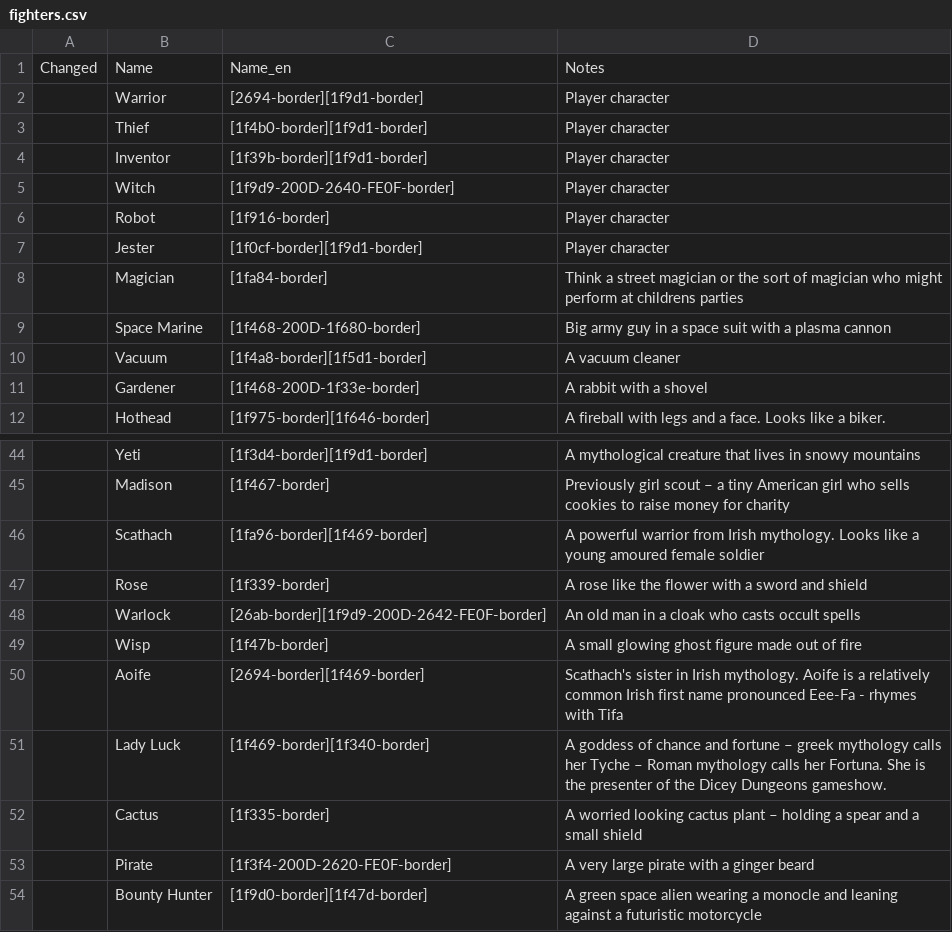
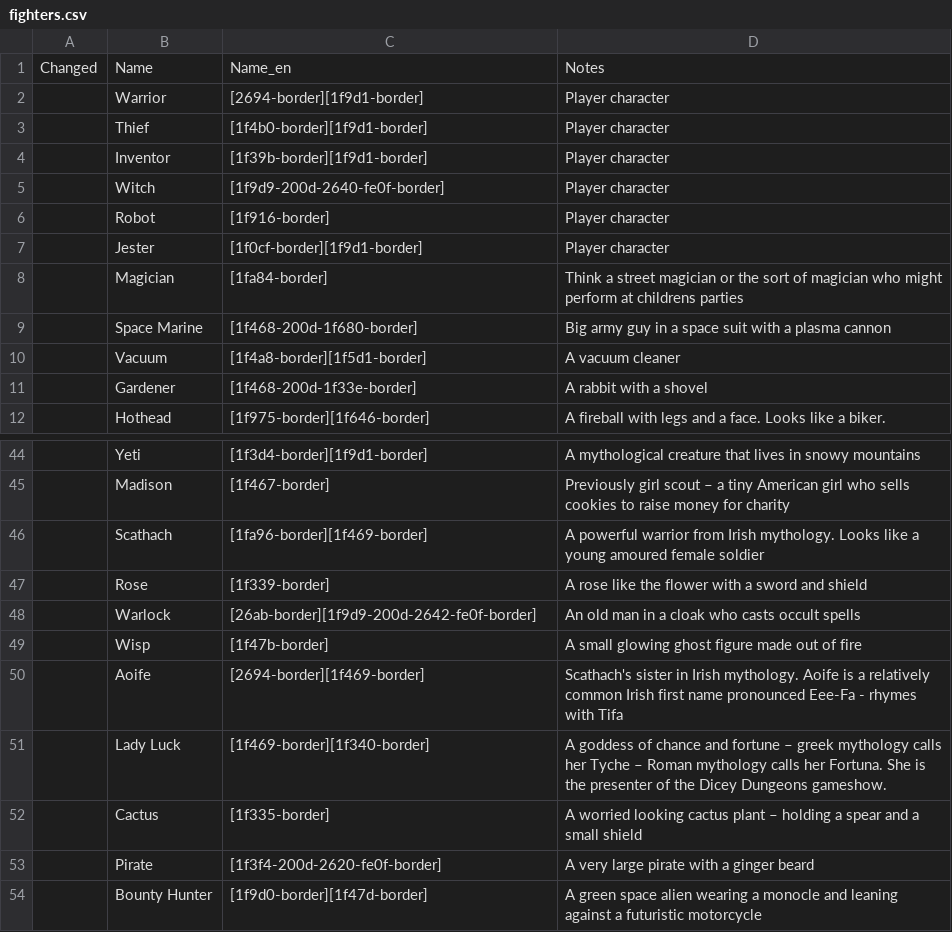
Before and after one commit to plokmijnuhby/EmojiDungeons, a CSV file: emoji/data/text/locale/en/fighters.csv, drawn as a sheet; only a part is shown, gaps mark what is left out; the diff covers the shown part only.

```diff
--- a/emoji/data/text/locale/en/fighters.csv
+++ b/emoji/data/text/locale/en/fighters.csv
@@ -4,3 +4,3 @@ Changed,Name,Name_en,Notes,
 ,Inventor,[1f39b-border][1f9d1-border],Player character,
-,Witch,[1f9d9-200D-2640-FE0F-border],Player character,
+,Witch,[1f9d9-200d-2640-fe0f-border],Player character,
 ,Robot,[1f916-border],Player character,
@@ -8,5 +8,5 @@ Changed,Name,Name_en,Notes,
 ,Magician,[1fa84-border],Think a street magician or the sort of magician who might perform at childrens parties,
-,Space Marine,[1f468-200D-1f680-border],Big army guy in a space suit with a plasma cannon,
+,Space Marine,[1f468-200d-1f680-border],Big army guy in a space suit with a plasma cannon,
 ,Vacuum,[1f4a8-border][1f5d1-border],A vacuum cleaner,
-,Gardener,[1f468-200D-1f33e-border],A rabbit with a shovel,
+,Gardener,[1f468-200d-1f33e-border],A rabbit with a shovel,
 ,Hothead,[1f975-border][1f646-border],A fireball with legs and a face. Looks like a biker.,
@@ -47,3 +47,3 @@ Changed,Name,Name_en,Notes,
 ,Rose,[1f339-border],A rose like the flower with a sword and shield,
-,Warlock,[26ab-border][1f9d9-200D-2642-FE0F-border],An old man in a cloak who casts occult spells,
+,Warlock,[26ab-border][1f9d9-200d-2642-fe0f-border],An old man in a cloak who casts occult spells,
 ,Wisp,[1f47b-border],A small glowing ghost figure made out of fire,
@@ -52,3 +52,3 @@ Changed,Name,Name_en,Notes,
 ,Cactus,[1f335-border],A worried looking cactus plant – holding a spear and a small shield,
-,Pirate,[1f3f4-200D-2620-FE0F-border],A very large pirate with a ginger beard,
+,Pirate,[1f3f4-200d-2620-fe0f-border],A very large pirate with a ginger beard,
 ,Bounty Hunter,[1f9d0-border][1f47d-border],A green space alien wearing a monocle and leaning against a futuristic motorcycle,
```
Also changed, not shown: 11 edited cells elsewhere in this file, emoji/_append/data/text/symbols.csv, emoji/data/text/locale/en/equipment.csv, 7 other files.
